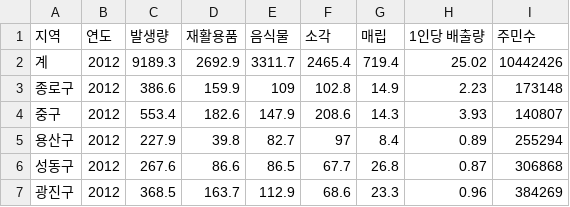
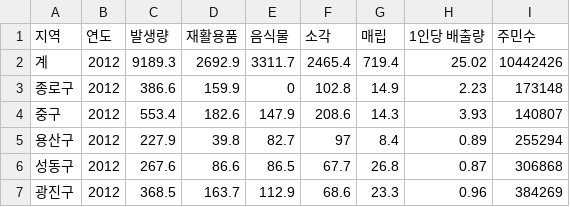
Before and after one commit to july273-k/dataeda, a CSV file: datas/life_trash.csv, drawn as a sheet; only a part is shown.

Commit message:
Update life_trash.csv

```diff
--- a/datas/life_trash.csv
+++ b/datas/life_trash.csv
@@ -2,3 +2,3 @@
 계,2012,9189.3,2692.9,3311.7,2465.4,719.4,25.02,10442426
-종로구,2012,386.6,159.9,109,102.8,14.9,2.23,173148
+종로구,2012,386.6,159.9,0,102.8,14.9,2.23,173148
 중구,2012,553.4,182.6,147.9,208.6,14.3,3.93,140807
```
